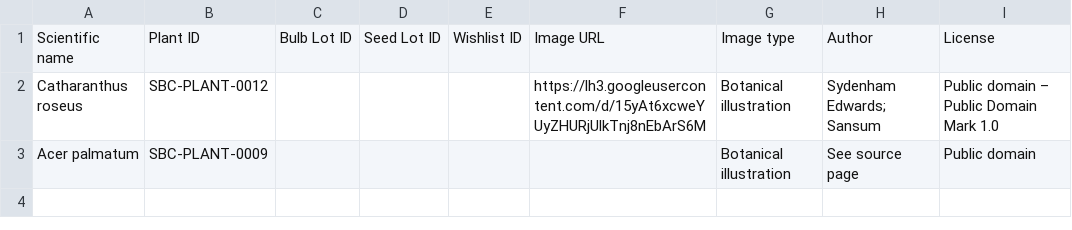
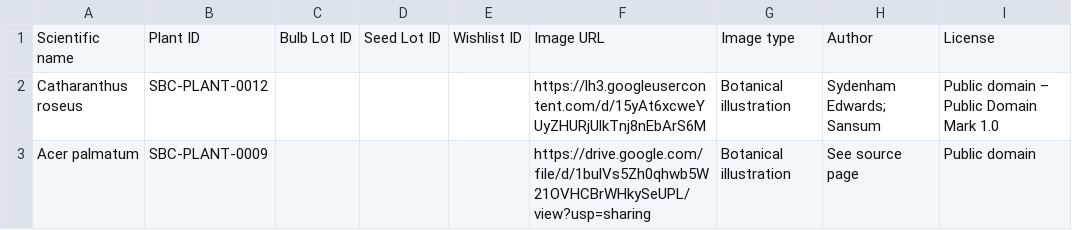
Before and after one commit to Driftwoodye/Driftwood-Garden, a CSV file: illustrations.csv, drawn as a sheet; only a part is shown; the diff names each change by its address in the sheet, - before the commit and + after, or states it on an @@ line.

```diff
--- a/illustrations.csv
+++ b/illustrations.csv
-F3: (empty)
+F3: https://drive.google.com/file/d/1bulVs5Zh0qhwb5W21OVHCBrWHkySeUPL/view?usp=sharing
```
